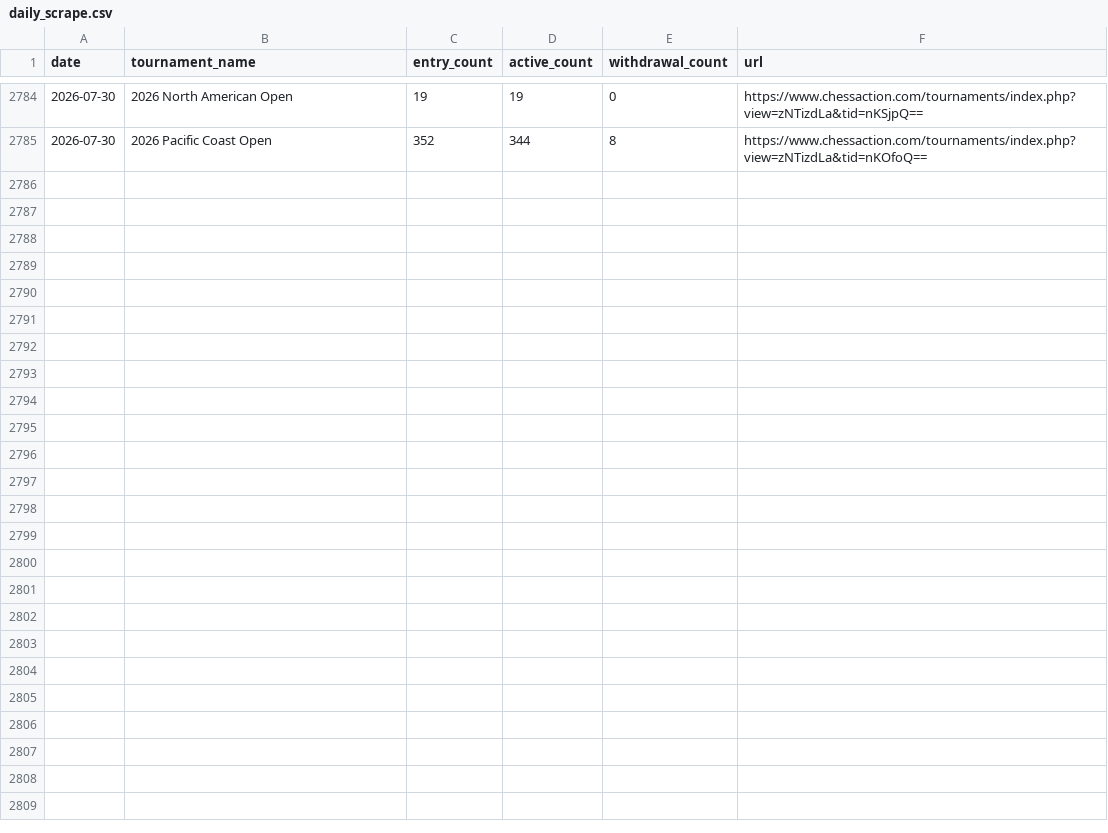
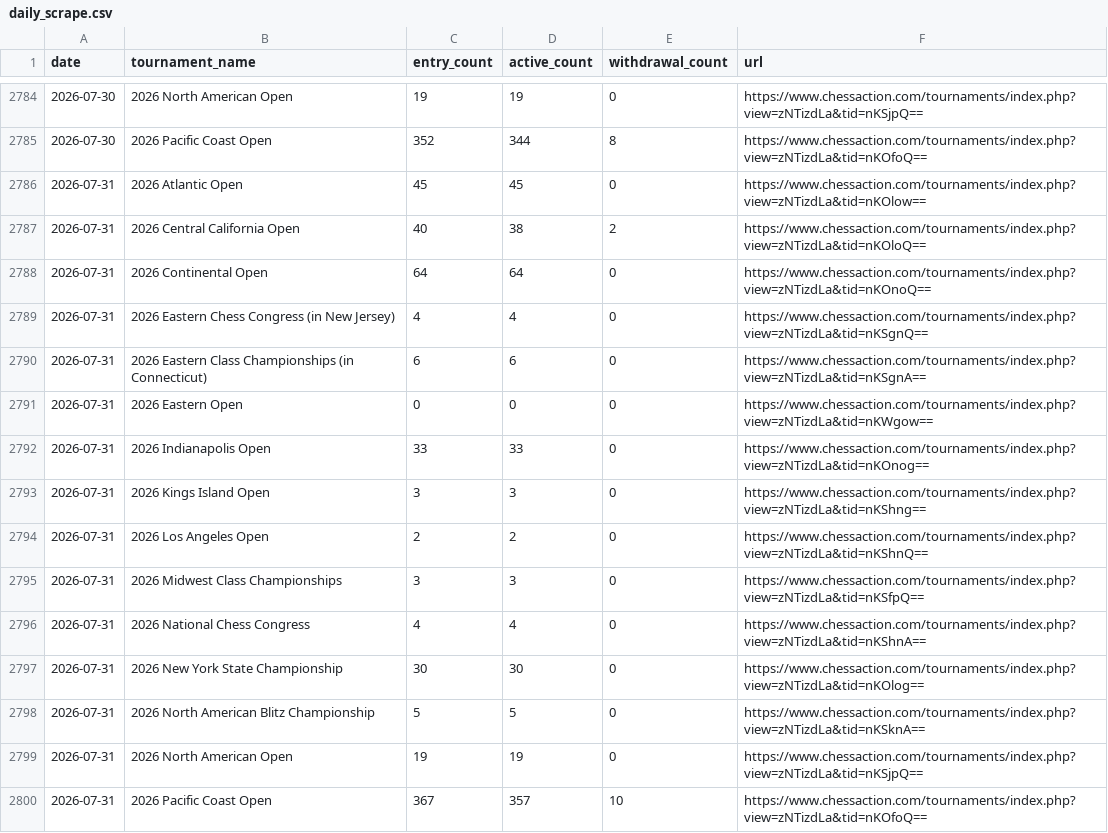
Before and after one commit to HaterAndrew/chess-prediction, a CSV file: output/daily_scrape.csv, drawn as a sheet; only a part is shown, gaps mark what is left out; the diff names each change by its address in the sheet, - before the commit and + after, or states it on an @@ line.

Commit message:
Daily update: 2026-07-31

```diff
--- a/output/daily_scrape.csv
+++ b/output/daily_scrape.csv
+row 2786: 2026-07-31 | 2026 Atlantic Open | 45 | 45 | 0 | https://www.chessaction.com/tournaments/index.php?view=zNTizdLa&tid=nKOlow==
+row 2787: 2026-07-31 | 2026 Central California Open | 40 | 38 | 2 | https://www.chessaction.com/tournaments/index.php?view=zNTizdLa&tid=nKOloQ==
+row 2788: 2026-07-31 | 2026 Continental Open | 64 | 64 | 0 | https://www.chessaction.com/tournaments/index.php?view=zNTizdLa&tid=nKOnoQ==
+row 2789: 2026-07-31 | 2026 Eastern Chess Congress (in New Jersey) | 4 | 4 | 0 | https://www.chessaction.com/tournaments/index.php?view=zNTizdLa&tid=nKSgnQ==
+row 2790: 2026-07-31 | 2026 Eastern Class Championships (in Connecticut) | 6 | 6 | 0 | https://www.chessaction.com/tournaments/index.php?view=zNTizdLa&tid=nKSgnA==
+row 2791: 2026-07-31 | 2026 Eastern Open | 0 | 0 | 0 | https://www.chessaction.com/tournaments/index.php?view=zNTizdLa&tid=nKWgow==
+row 2792: 2026-07-31 | 2026 Indianapolis Open | 33 | 33 | 0 | https://www.chessaction.com/tournaments/index.php?view=zNTizdLa&tid=nKOnog==
+row 2793: 2026-07-31 | 2026 Kings Island Open | 3 | 3 | 0 | https://www.chessaction.com/tournaments/index.php?view=zNTizdLa&tid=nKShng==
+row 2794: 2026-07-31 | 2026 Los Angeles Open | 2 | 2 | 0 | https://www.chessaction.com/tournaments/index.php?view=zNTizdLa&tid=nKShnQ==
+row 2795: 2026-07-31 | 2026 Midwest Class Championships | 3 | 3 | 0 | https://www.chessaction.com/tournaments/index.php?view=zNTizdLa&tid=nKSfpQ==
+row 2796: 2026-07-31 | 2026 National Chess Congress | 4 | 4 | 0 | https://www.chessaction.com/tournaments/index.php?view=zNTizdLa&tid=nKShnA==
+row 2797: 2026-07-31 | 2026 New York State Championship | 30 | 30 | 0 | https://www.chessaction.com/tournaments/index.php?view=zNTizdLa&tid=nKOlog==
+row 2798: 2026-07-31 | 2026 North American Blitz Championship | 5 | 5 | 0 | https://www.chessaction.com/tournaments/index.php?view=zNTizdLa&tid=nKSknA==
+row 2799: 2026-07-31 | 2026 North American Open | 19 | 19 | 0 | https://www.chessaction.com/tournaments/index.php?view=zNTizdLa&tid=nKSjpQ==
+row 2800: 2026-07-31 | 2026 Pacific Coast Open | 367 | 357 | 10 | https://www.chessaction.com/tournaments/index.php?view=zNTizdLa&tid=nKOfoQ==
```
Also changed, not shown: output/tournament_summary.csv, output/update_log.csv, 13 other files.
